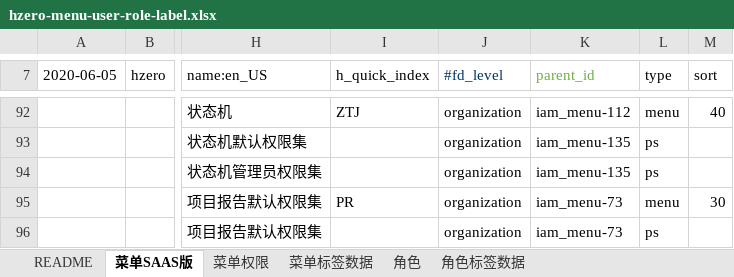
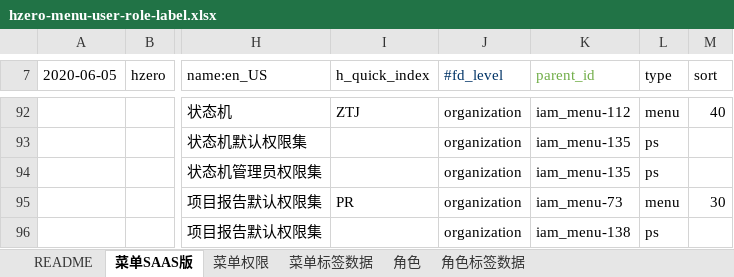
Before and after one commit to open-hand/agile-service, an Excel workbook: src/main/resources/script/db/init-data/agile_service/hzero_platform/hzero-menu-user-role-label.xlsx, sheet 菜单SAAS版, drawn as a sheet; only a part is shown, gaps mark what is left out; values as stored, in another font and other column widths than the file's, no borders; the diff names each change by its address in the sheet, - before the commit and + after, or states it on an @@ line.

```diff
--- a/src/main/resources/script/db/init-data/agile_service/hzero_platform/hzero-menu-user-role-label.xlsx (sheet 菜单SAAS版)
+++ b/src/main/resources/script/db/init-data/agile_service/hzero_platform/hzero-menu-user-role-label.xlsx (sheet 菜单SAAS版)
-K96 (parent_id): iam_menu-73
+K96 (parent_id): iam_menu-138
```
Also changed, not shown: sheet 菜单权限.
